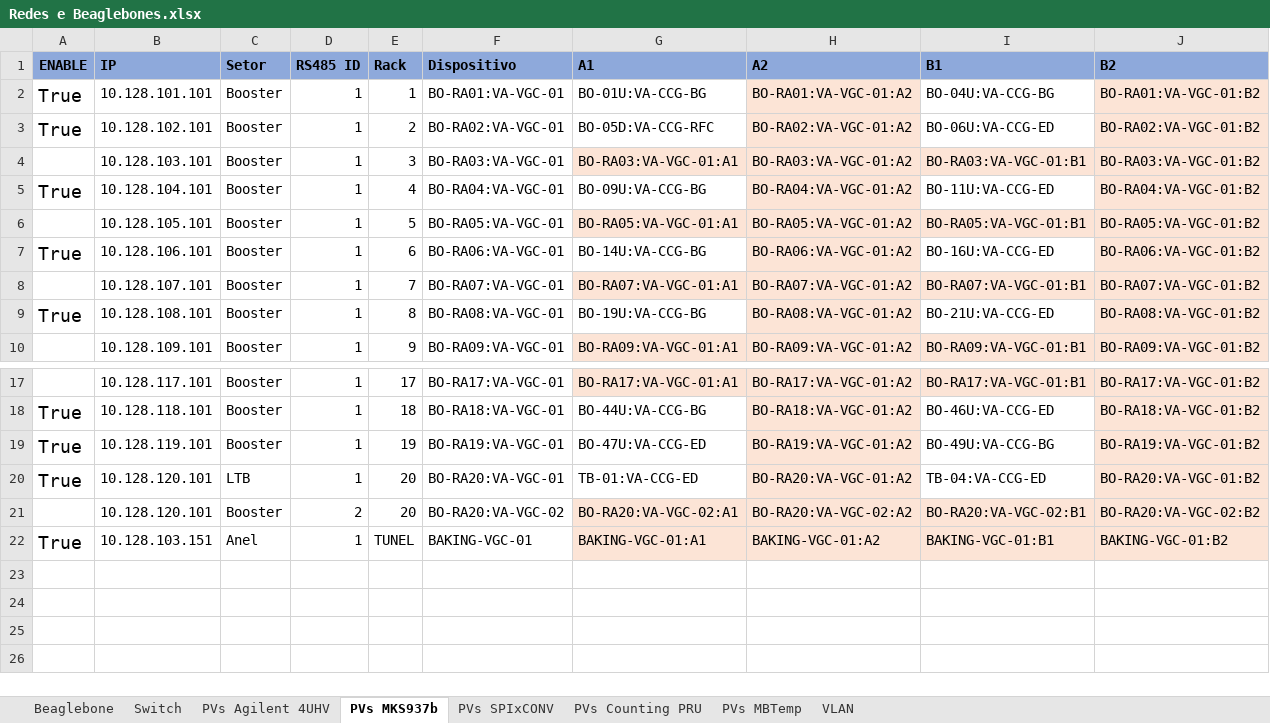
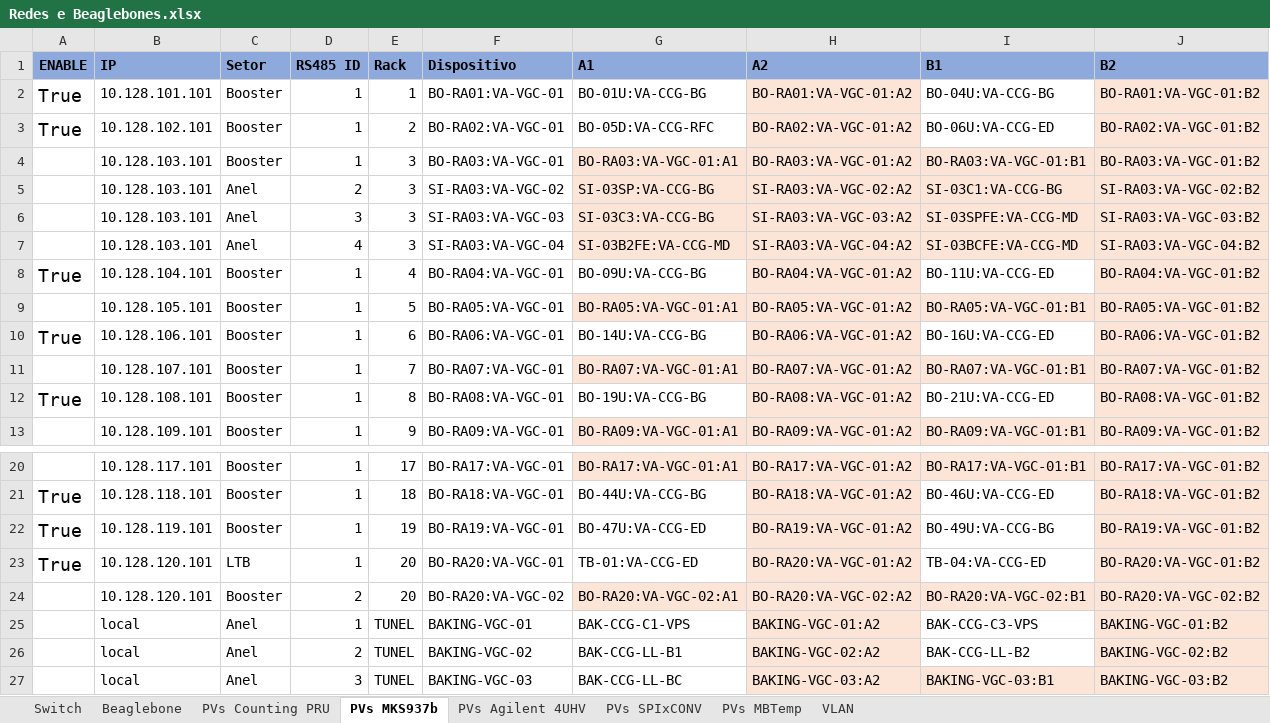
Before and after one commit to lnls-sirius/streamdevice-ioc, an Excel workbook: spreadsheet/Redes e Beaglebones.xlsx, sheet PVs MKS937b, drawn as a sheet; only a part is shown, gaps mark what is left out; values as stored, in another font and other column widths than the file's, no borders; conditional formats not drawn; removed rows and columns are numbered as before the commit, all else as after; rows hold the shown columns only; the diff names each change by its address in the sheet, - before the commit and + after, or states it on an @@ line.

```diff
--- a/spreadsheet/Redes e Beaglebones.xlsx (sheet PVs MKS937b)
+++ b/spreadsheet/Redes e Beaglebones.xlsx (sheet PVs MKS937b)
@@ sheet tab order changed: Switch | Beaglebone | PVs Counting PRU | PVs MKS937b | PVs Agilent 4UHV | PVs SPIxCONV | PVs MBTemp | VLAN @@
+row 5:  | 10.128.103.101 | Anel | 2 | 3 | SI-RA03:VA-VGC-02 | SI-03SP:VA-CCG-BG | SI-RA03:VA-VGC-02:A2 | SI-03C1:VA-CCG-BG | SI-RA03:VA-VGC-02:B2
+row 6:  | 10.128.103.101 | Anel | 3 | 3 | SI-RA03:VA-VGC-03 | SI-03C3:VA-CCG-BG | SI-RA03:VA-VGC-03:A2 | SI-03SPFE:VA-CCG-MD | SI-RA03:VA-VGC-03:B2
+row 7:  | 10.128.103.101 | Anel | 4 | 3 | SI-RA03:VA-VGC-04 | SI-03B2FE:VA-CCG-MD | SI-RA03:VA-VGC-04:A2 | SI-03BCFE:VA-CCG-MD | SI-RA03:VA-VGC-04:B2
-row 22: True | 10.128.103.151 | Anel | 1 | TUNEL | BAKING-VGC-01 | BAKING-VGC-01:A1 | BAKING-VGC-01:A2 | BAKING-VGC-01:B1 | BAKING-VGC-01:B2
+row 25:  | local | Anel | 1 | TUNEL | BAKING-VGC-01 | BAK-CCG-C1-VPS | BAKING-VGC-01:A2 | BAK-CCG-C3-VPS | BAKING-VGC-01:B2
+row 26:  | local | Anel | 2 | TUNEL | BAKING-VGC-02 | BAK-CCG-LL-B1 | BAKING-VGC-02:A2 | BAK-CCG-LL-B2 | BAKING-VGC-02:B2
+row 27:  | local | Anel | 3 | TUNEL | BAKING-VGC-03 | BAK-CCG-LL-BC | BAKING-VGC-03:A2 | BAKING-VGC-03:B1 | BAKING-VGC-03:B2
```
Also changed, not shown: sheet PVs SPIxCONV, sheet PVs Agilent 4UHV, sheet Beaglebone, sheet PVs MBTemp, sheet Switch, formulas that keep their value.
